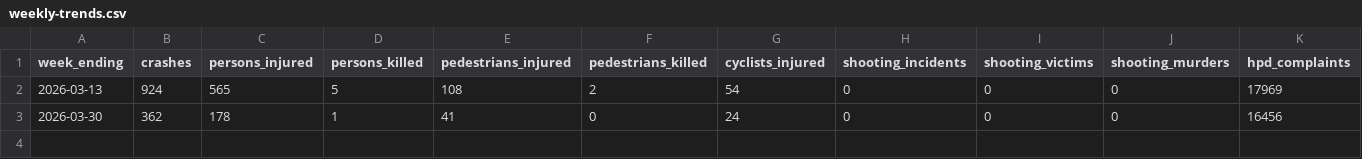
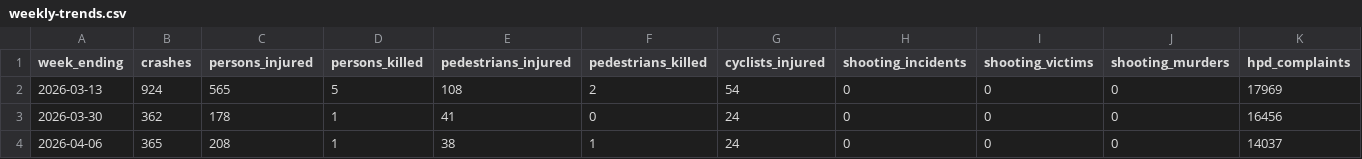
Before and after one commit to joshgreenman1973/neighborhood-story-finder, a CSV file: data/output/weekly-trends.csv, drawn as a sheet; only a part is shown; rows hold the shown columns only; the diff names each change by its address in the sheet, - before the commit and + after, or states it on an @@ line.

```diff
--- a/data/output/weekly-trends.csv
+++ b/data/output/weekly-trends.csv
+row 4: 2026-04-06 | 365 | 208 | 1 | 38 | 1 | 24 | 0 | 0 | 0 | 14037
```
Also changed, not shown: 2 other files.
